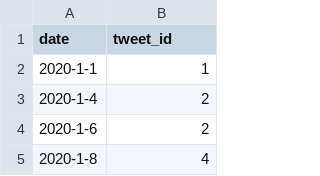
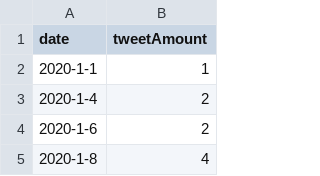
Before and after one commit to stevemac228/CS3100-Project, a CSV file: twitter datasets/statistics-full_dataset-clean.csv, drawn as a sheet; only a part is shown.

```diff
--- a/twitter datasets/statistics-full_dataset-clean.csv
+++ b/twitter datasets/statistics-full_dataset-clean.csv
@@ -1,2 +1,2 @@
-date,	tweet_id
+date,tweetAmount
 2020-1-1,1
```
Also changed, not shown: 31 other files.
